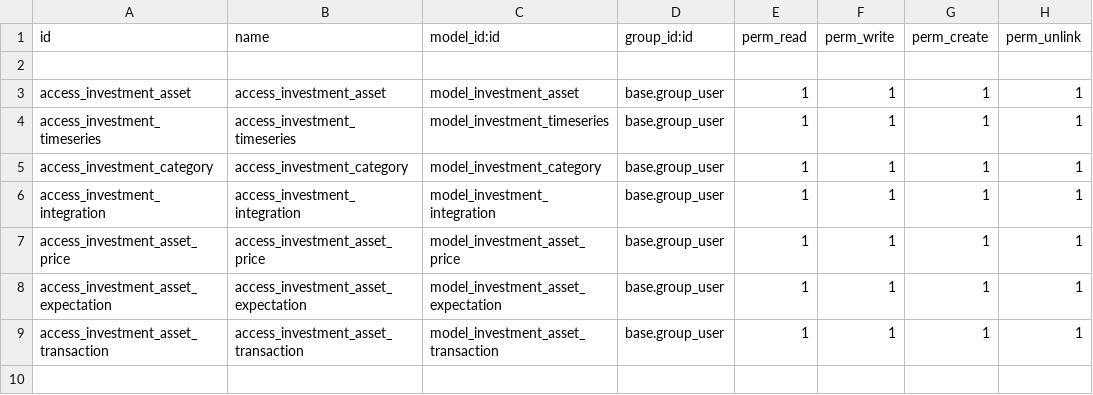
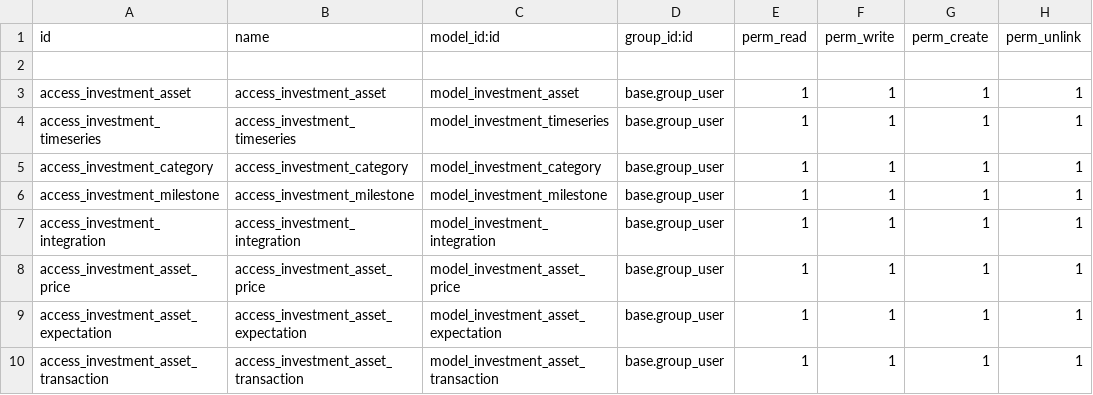
Before and after one commit to elmeriniemela/tabularium, a CSV file: investment_portfolio/security/ir.model.access.csv, drawn as a sheet.

Commit message:
Add milestones and improve expectations

```diff
--- a/investment_portfolio/security/ir.model.access.csv
+++ b/investment_portfolio/security/ir.model.access.csv
@@ -5,2 +5,3 @@ access_investment_timeseries,access_investment_timeseries,model_investment_times
 access_investment_category,access_investment_category,model_investment_category,base.group_user,1,1,1,1
+access_investment_milestone,access_investment_milestone,model_investment_milestone,base.group_user,1,1,1,1
 access_investment_integration,access_investment_integration,model_investment_integration,base.group_user,1,1,1,1
```
Also changed, not shown: 7 other files.
